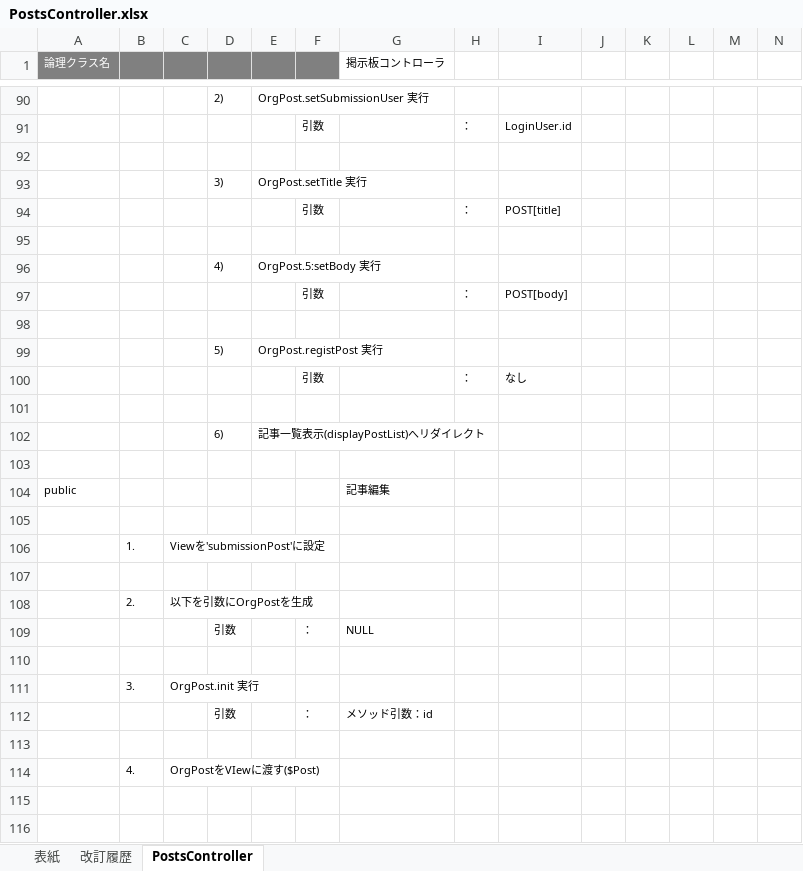
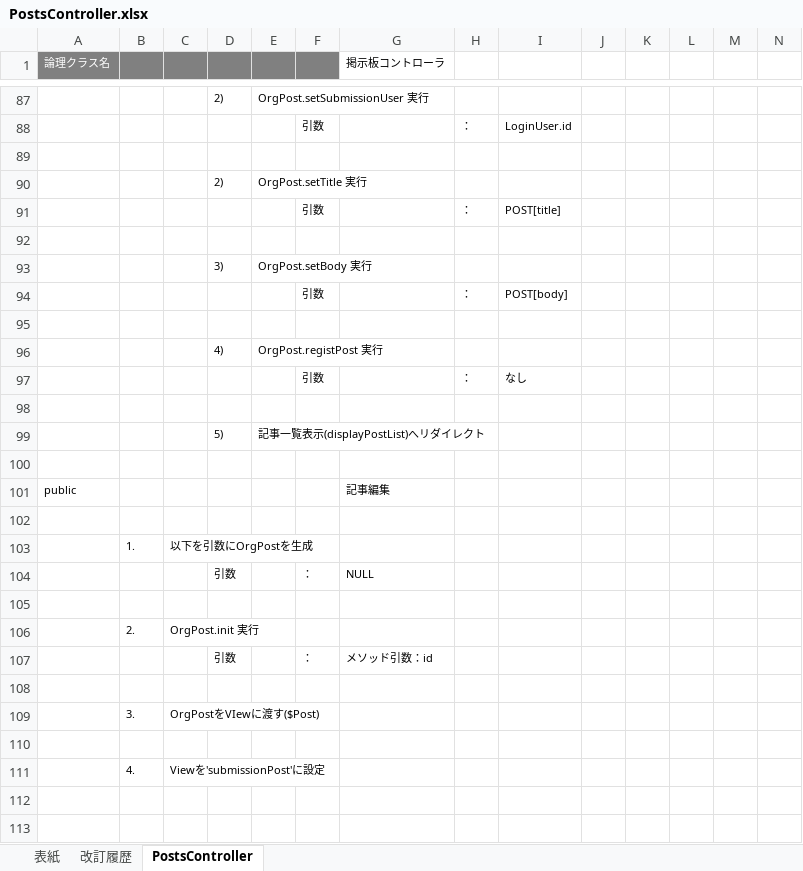
Before and after one commit to glambizm/connectyee, an Excel workbook: 30 設計/20 プログラム設計/20 クラス設計/10 backend/10 controller/PostsController.xlsx, sheet PostsController, drawn as a sheet; only a part is shown, gaps mark what is left out; values as stored, in another font and other column widths than the file's, no borders; removed rows and columns are numbered as before the commit, all else as after; rows hold the shown columns only; the diff covers the shown part only; the diff names each change by its address in the sheet, - before the commit and + after, or states it on an @@ line.

```diff
--- a/30 設計/20 プログラム設計/20 クラス設計/10 backend/10 controller/PostsController.xlsx (sheet PostsController)
+++ b/30 設計/20 プログラム設計/20 クラス設計/10 backend/10 controller/PostsController.xlsx (sheet PostsController)
-D90: 3)
+D90: 2)
-row 96:  |  |  | 4) | OrgPost.5:setBody 実行
+row 93:  |  |  | 3) | OrgPost.setBody 実行
-D96: 5)
+D96: 4)
-D99: 6)
+D99: 5)
-row 106:  | 1. | Viewを'submissionPost'に設定
-row 107: (empty)
-B103: 2.
+B103: 1.
-B106: 3.
+B106: 2.
-B109: 4.
+B109: 3.
+row 110: (empty)
+row 111:  | 4. | Viewを'submissionPost'に設定
```
Also changed, not shown: 3 added rows, 6 removed rows and 3 edited cells elsewhere in this sheet, 30 設計/20 プログラム設計/10 機能設計/70 掲示板/掲示板.xlsx, 30 設計/20 プログラム設計/20 クラス設計/10 backend/20 original/OrgComment.xlsx, 7 other files.
